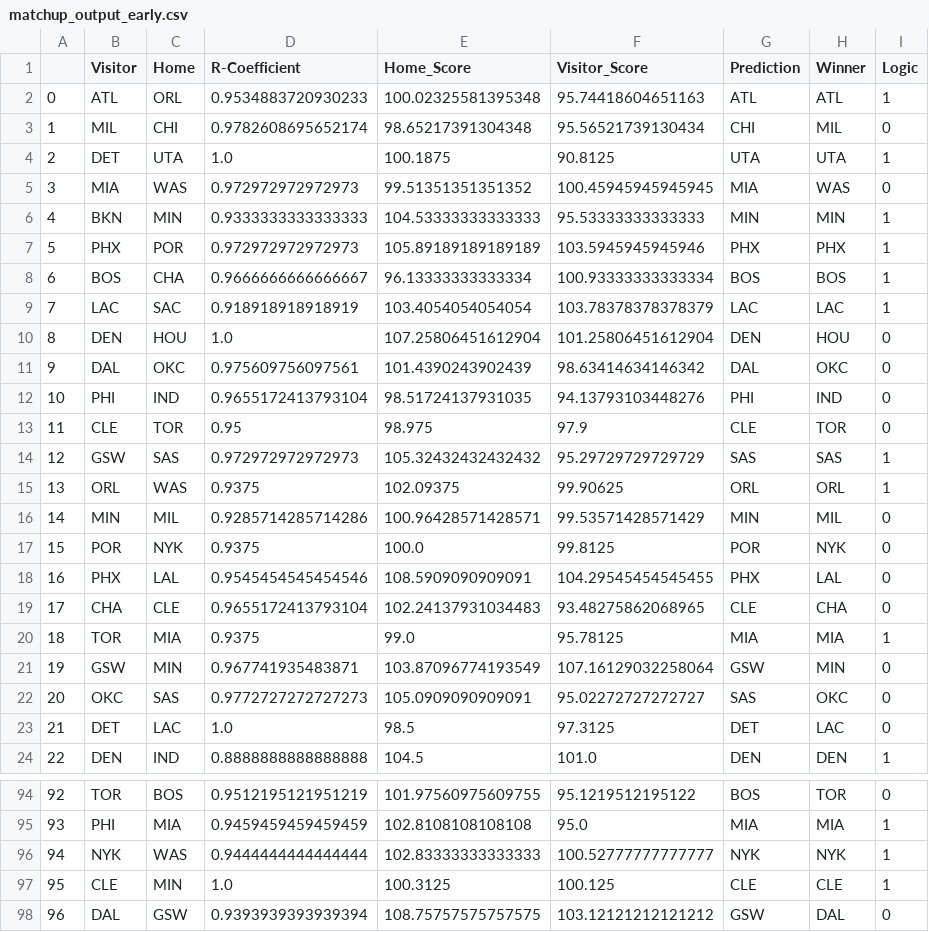
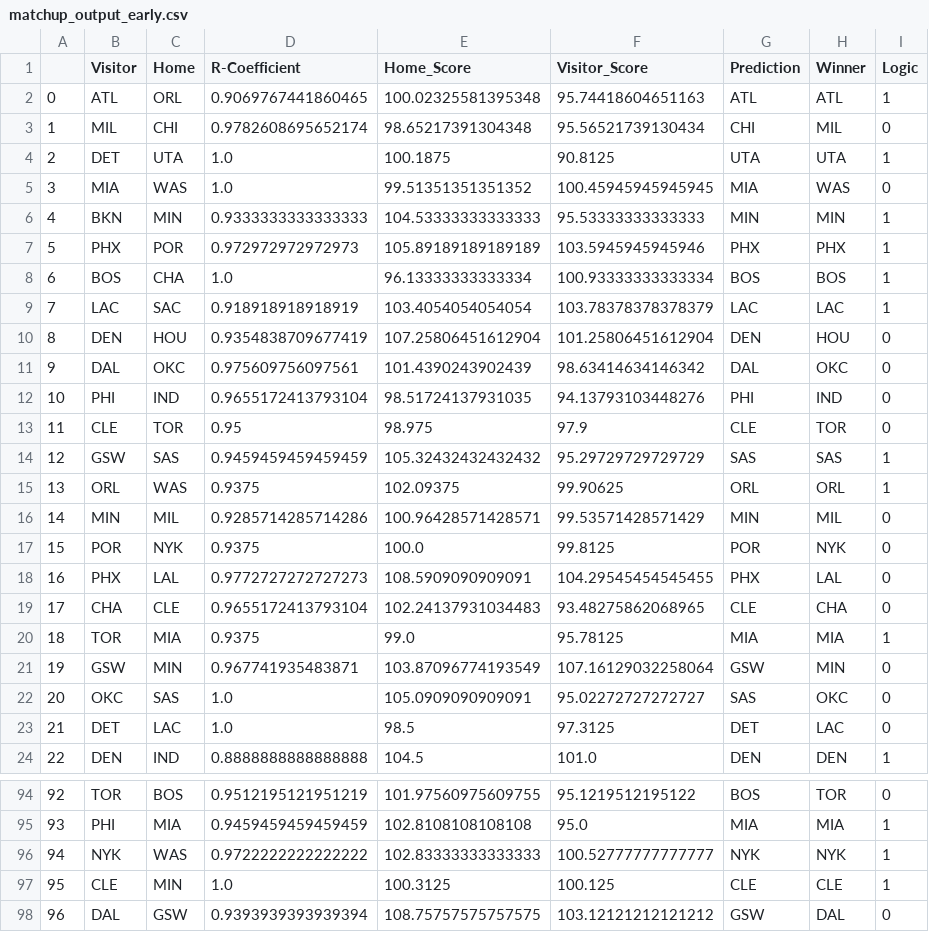
Before and after one commit to firehelmet1/final_project, a CSV file: ron-experiment/matchup_output_early.csv, drawn as a sheet; only a part is shown, gaps mark what is left out; the diff covers the shown part only; the diff names each change by its address in the sheet, - before the commit and + after, or states it on an @@ line.

Commit message:
updates to ron-experiment

```diff
--- a/ron-experiment/matchup_output_early.csv
+++ b/ron-experiment/matchup_output_early.csv
-D2 (R-Coefficient): 0.9534883720930233
+D2 (R-Coefficient): 0.9069767441860465
-D5 (R-Coefficient): 0.972972972972973
+D5 (R-Coefficient): 1.0
-D8 (R-Coefficient): 0.9666666666666667
+D8 (R-Coefficient): 1.0
-D10 (R-Coefficient): 1.0
+D10 (R-Coefficient): 0.9354838709677419
-D14 (R-Coefficient): 0.972972972972973
+D14 (R-Coefficient): 0.9459459459459459
-D18 (R-Coefficient): 0.9545454545454546
+D18 (R-Coefficient): 0.9772727272727273
-D22 (R-Coefficient): 0.9772727272727273
+D22 (R-Coefficient): 1.0
-D96 (R-Coefficient): 0.9444444444444444
+D96 (R-Coefficient): 0.9722222222222222
```
Also changed, not shown: 17 edited cells elsewhere in this file, 6 other files.
